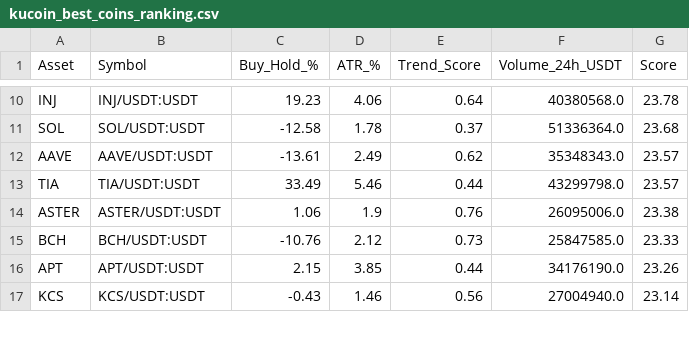
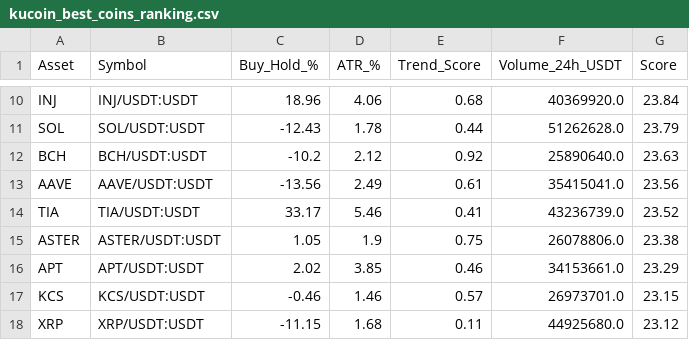
Before and after one commit to robair2000/RV, a CSV file: kucoin_best_coins_ranking.csv, drawn as a sheet; only a part is shown, gaps mark what is left out; removed rows and columns are numbered as before the commit, all else as after; the diff covers the shown part only; the diff names each change by its address in the sheet, - before the commit and + after, or states it on an @@ line.

```diff
--- a/kucoin_best_coins_ranking.csv
+++ b/kucoin_best_coins_ranking.csv
-C10 (Buy_Hold_%): 19.23
+C10 (Buy_Hold_%): 18.96
-E10 (Trend_Score): 0.64
+E10 (Trend_Score): 0.68
-F10 (Volume_24h_USDT): 40380568.0
+F10 (Volume_24h_USDT): 40369920.0
-G10 (Score): 23.78
+G10 (Score): 23.84
-C11 (Buy_Hold_%): -12.58
+C11 (Buy_Hold_%): -12.43
-E11 (Trend_Score): 0.37
+E11 (Trend_Score): 0.44
-F11 (Volume_24h_USDT): 51336364.0
+F11 (Volume_24h_USDT): 51262628.0
-G11 (Score): 23.68
+G11 (Score): 23.79
+row 12: BCH | BCH/USDT:USDT | -10.2 | 2.12 | 0.92 | 25890640.0 | 23.63
-C13 (Buy_Hold_%): -13.61
+C13 (Buy_Hold_%): -13.56
-E13 (Trend_Score): 0.62
+E13 (Trend_Score): 0.61
-F13 (Volume_24h_USDT): 35348343.0
+F13 (Volume_24h_USDT): 35415041.0
-G13 (Score): 23.57
+G13 (Score): 23.56
-C14 (Buy_Hold_%): 33.49
+C14 (Buy_Hold_%): 33.17
-E14 (Trend_Score): 0.44
+E14 (Trend_Score): 0.41
-F14 (Volume_24h_USDT): 43299798.0
+F14 (Volume_24h_USDT): 43236739.0
-G14 (Score): 23.57
+G14 (Score): 23.52
-C15 (Buy_Hold_%): 1.06
+C15 (Buy_Hold_%): 1.05
-E15 (Trend_Score): 0.76
+E15 (Trend_Score): 0.75
-F15 (Volume_24h_USDT): 26095006.0
+F15 (Volume_24h_USDT): 26078806.0
-row 15: BCH | BCH/USDT:USDT | -10.76 | 2.12 | 0.73 | 25847585.0 | 23.33
-C16 (Buy_Hold_%): 2.15
+C16 (Buy_Hold_%): 2.02
-E16 (Trend_Score): 0.44
+E16 (Trend_Score): 0.46
-F16 (Volume_24h_USDT): 34176190.0
+F16 (Volume_24h_USDT): 34153661.0
-G16 (Score): 23.26
+G16 (Score): 23.29
-C17 (Buy_Hold_%): -0.43
+C17 (Buy_Hold_%): -0.46
-E17 (Trend_Score): 0.56
+E17 (Trend_Score): 0.57
-F17 (Volume_24h_USDT): 27004940.0
+F17 (Volume_24h_USDT): 26973701.0
-G17 (Score): 23.14
+G17 (Score): 23.15
+row 18: XRP | XRP/USDT:USDT | -11.15 | 1.68 | 0.11 | 44925680.0 | 23.12
```
Also changed, not shown: 1 added row, 2 removed rows and 43 edited cells elsewhere in this file.
